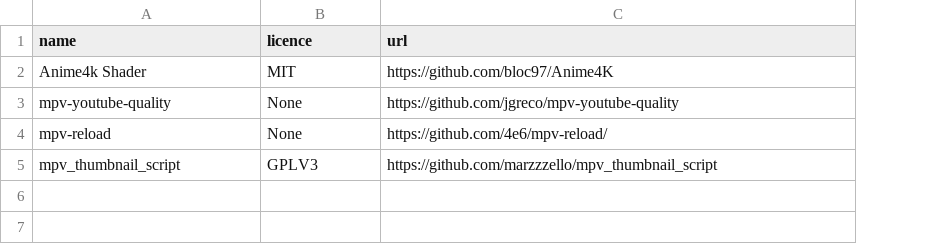
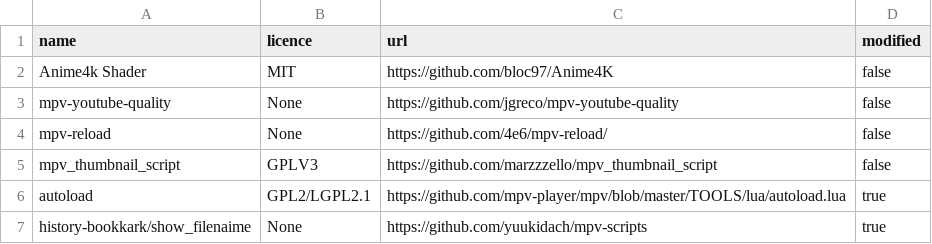
Before and after one commit to arecatsreal/mpv-config, a CSV file: sources.csv, drawn as a sheet; the diff names each change by its address in the sheet, - before the commit and + after, or states it on an @@ line.

```diff
--- a/sources.csv
+++ b/sources.csv
+column D (modified), rows 2-5: all false
+row 6: autoload | GPL2/LGPL2.1 | https://github.com/mpv-player/mpv/blob/master/TOOLS/lua/autoload.lua | true
+row 7: history-bookkark/show_filenaime | None | https://github.com/yuukidach/mpv-scripts | true
```
Also changed, not shown: 14 other files.
